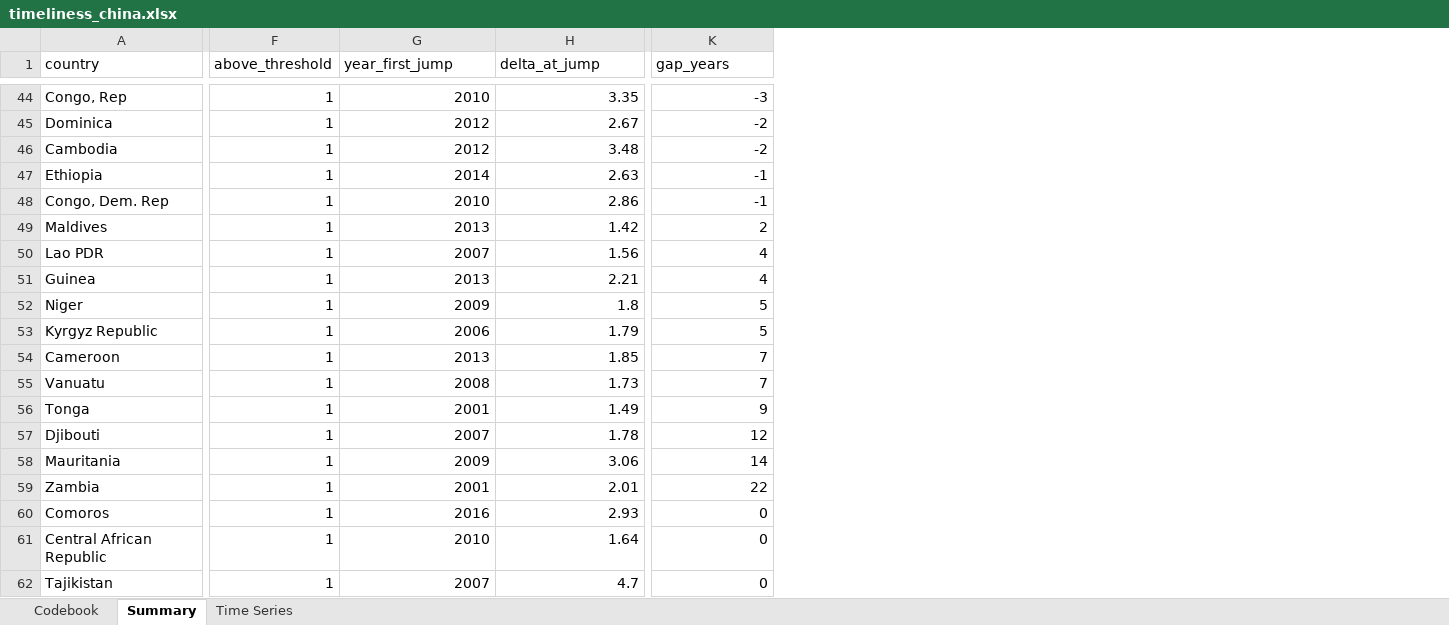
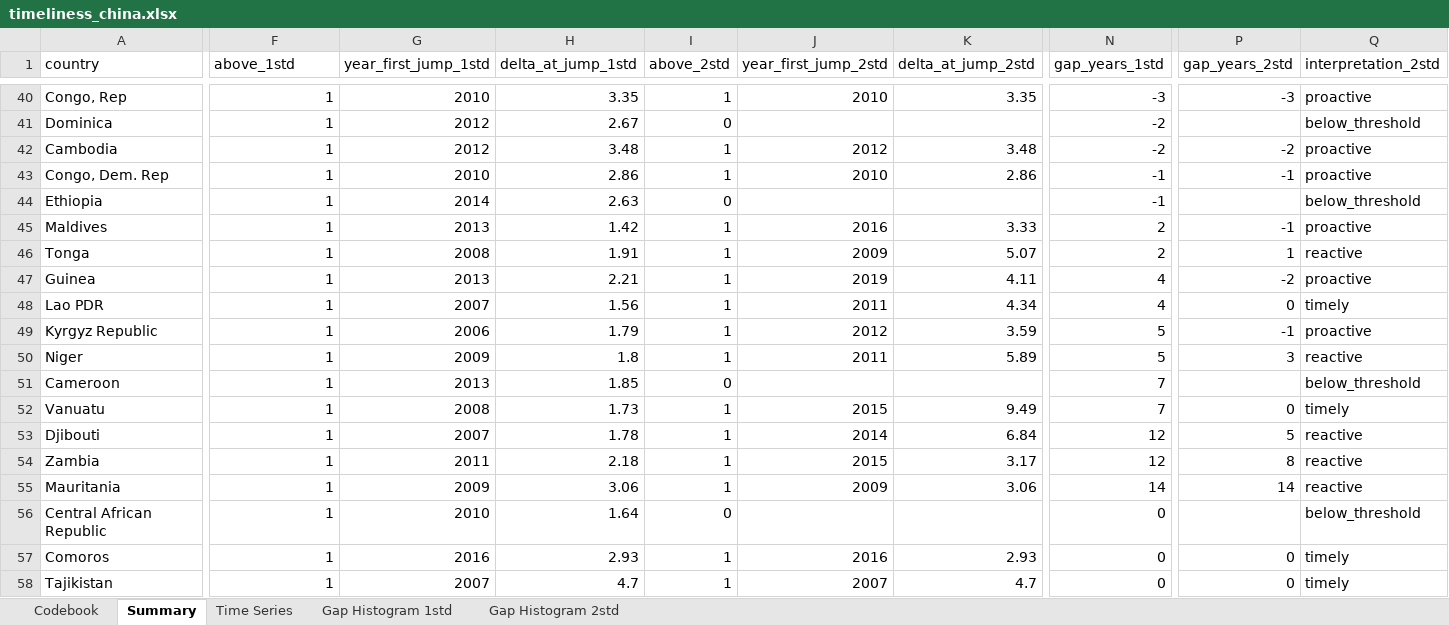
Before and after one commit to gasoto04/bp2-dummy, an Excel workbook: outputs/timeliness_china.xlsx, sheet Summary, drawn as a sheet; only a part is shown, gaps mark what is left out; values as stored, in another font and other column widths than the file's, no borders; removed rows and columns are numbered as before the commit, all else as after; rows hold the shown columns only; the diff covers the shown part only; the diff names each change by its address in the sheet, - before the commit and + after, or states it on an @@ line.

```diff
--- a/outputs/timeliness_china.xlsx (sheet Summary)
+++ b/outputs/timeliness_china.xlsx (sheet Summary)
+sheet tab: Gap Histogram 1std
+sheet tab: Gap Histogram 2std
+column I (above_2std), rows 40-42: 1 | 0 | 1; rows 44-45: 0 | 1; row 48: 1; rows 50-53: 1 | 0 | 1 | 1; row 55: 1; rows 57-58: 1 | 1
+column J (year_first_jump_2std), rows 40-42: 2010 |  | 2012; row 45: 2016; row 48: 2011; rows 50-53: 2011 |  | 2015 | 2014; row 55: 2009; rows 57-58: 2016 | 2007
+column K (delta_at_jump_2std), rows 40-42: 3.35 |  | 3.48; row 45: 3.33; row 48: 4.34; rows 50-53: 5.89 |  | 9.49 | 6.84; row 55: 3.06; rows 57-58: 2.93 | 4.7
+column P (gap_years_2std), rows 40-42: -3 |  | -2; row 45: -1; row 48: 0; rows 50-53: 3 |  | 0 | 5; row 55: 14; rows 57-58: 0 | 0
+column Q (interpretation_2std), rows 40-42: proactive | below_threshold | proactive; rows 44-45: below_threshold | proactive; row 48: timely; rows 50-53: reactive | below_threshold | timely | reactive; row 55: reactive; rows 57-58: timely | timely
-F1: above_threshold
+F1: above_1std
-G1: year_first_jump
+G1: year_first_jump_1std
-H1: delta_at_jump
+H1: delta_at_jump_1std
-N1: gap_years
+N1: gap_years_1std
@@ row 48 moved to row 43: Congo, Dem. Rep @@
+row 46: Tonga | 1 | 2008 | 1.91 | 1 | 2009 | 5.07 | 2 | 1 | reactive
@@ row 51 moved to row 47: Guinea @@
@@ row 53 moved to row 49: Kyrgyz Republic @@
-row 56: Tonga | 1 | 2001 | 1.49 | 9
+row 54: Zambia | 1 | 2011 | 2.18 | 1 | 2015 | 3.17 | 12 | 8 | reactive
-row 59: Zambia | 1 | 2001 | 2.01 | 22
@@ row 61 moved to row 56: Central African Republic @@
```
Also changed, not shown: 3 added rows, 7 removed rows, 13 moved rows and 6 edited cells elsewhere in this sheet, sheet Time Series, sheet Codebook, charts or pictures, outputs/timeliness_bondholders.xlsx, 44 other files.
